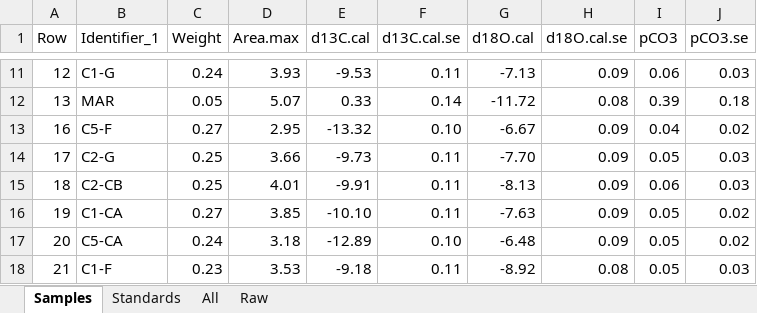
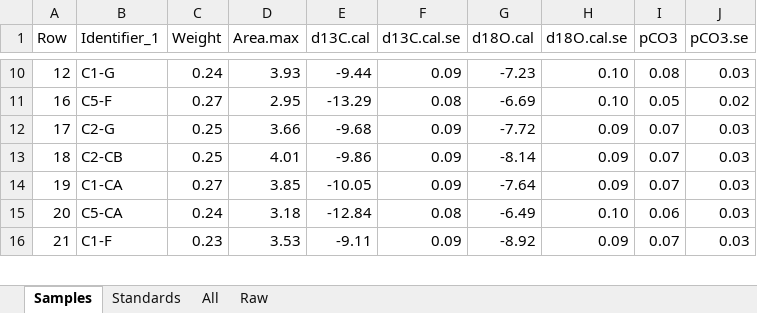
Before and after one commit to stantis/SIRFER, an Excel workbook: out/220920_22-243.xlsx, sheet Samples, drawn as a sheet; only a part is shown, gaps mark what is left out; values as stored, in another font and other column widths than the file's, no borders; removed rows and columns are numbered as before the commit, all else as after; the diff covers the shown part only; the diff names each change by its address in the sheet, - before the commit and + after, or states it on an @@ line.

```diff
--- a/out/220920_22-243.xlsx (sheet Samples)
+++ b/out/220920_22-243.xlsx (sheet Samples)
-E10 (d13C.cal): -9.53
+E10 (d13C.cal): -9.44
-F10 (d13C.cal.se): 0.11
+F10 (d13C.cal.se): 0.09
-G10 (d18O.cal): -7.13
+G10 (d18O.cal): -7.23
-H10 (d18O.cal.se): 0.09
+H10 (d18O.cal.se): 0.10
-I10 (pCO3): 0.06
+I10 (pCO3): 0.08
-row 12: 13 | MAR | 0.05 | 5.07 | 0.33 | 0.14 | -11.72 | 0.08 | 0.39 | 0.18
-E11 (d13C.cal): -13.32
+E11 (d13C.cal): -13.29
-F11 (d13C.cal.se): 0.10
+F11 (d13C.cal.se): 0.08
-G11 (d18O.cal): -6.67
+G11 (d18O.cal): -6.69
-H11 (d18O.cal.se): 0.09
+H11 (d18O.cal.se): 0.10
-I11 (pCO3): 0.04
+I11 (pCO3): 0.05
-E12 (d13C.cal): -9.73
+E12 (d13C.cal): -9.68
-F12:F14 (d13C.cal.se): 0.11
+F12:F14 (d13C.cal.se): 0.09
-G12 (d18O.cal): -7.70
+G12 (d18O.cal): -7.72
-I12 (pCO3): 0.05
+I12 (pCO3): 0.07
-E13 (d13C.cal): -9.91
+E13 (d13C.cal): -9.86
-G13 (d18O.cal): -8.13
+G13 (d18O.cal): -8.14
-I13 (pCO3): 0.06
+I13 (pCO3): 0.07
-E14 (d13C.cal): -10.10
+E14 (d13C.cal): -10.05
-G14 (d18O.cal): -7.63
+G14 (d18O.cal): -7.64
-I14 (pCO3): 0.05
+I14 (pCO3): 0.07
-J14:J15 (pCO3.se): 0.02
+J14:J15 (pCO3.se): 0.03
-E15 (d13C.cal): -12.89
+E15 (d13C.cal): -12.84
-F15 (d13C.cal.se): 0.10
+F15 (d13C.cal.se): 0.08
-G15 (d18O.cal): -6.48
+G15 (d18O.cal): -6.49
-H15 (d18O.cal.se): 0.09
+H15 (d18O.cal.se): 0.10
-I15 (pCO3): 0.05
+I15 (pCO3): 0.06
-E16 (d13C.cal): -9.18
+E16 (d13C.cal): -9.11
-F16 (d13C.cal.se): 0.11
+F16 (d13C.cal.se): 0.09
-H16 (d18O.cal.se): 0.08
+H16 (d18O.cal.se): 0.09
-I16 (pCO3): 0.05
+I16 (pCO3): 0.07
```
Also changed, not shown: 1 added row, 6 removed rows and 251 edited cells elsewhere in this sheet, sheet All, sheet Standards, 1 other file.
